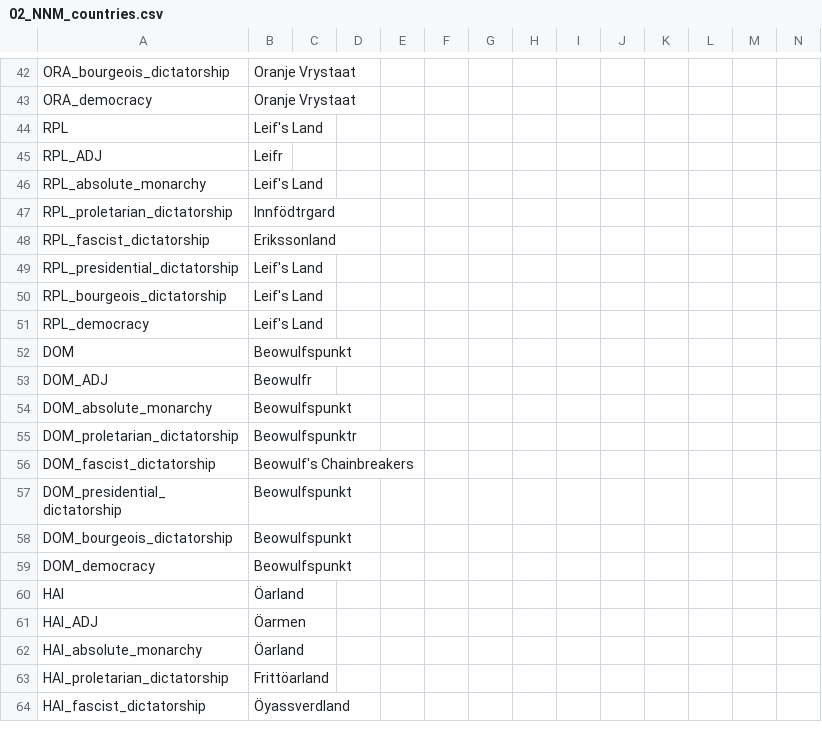
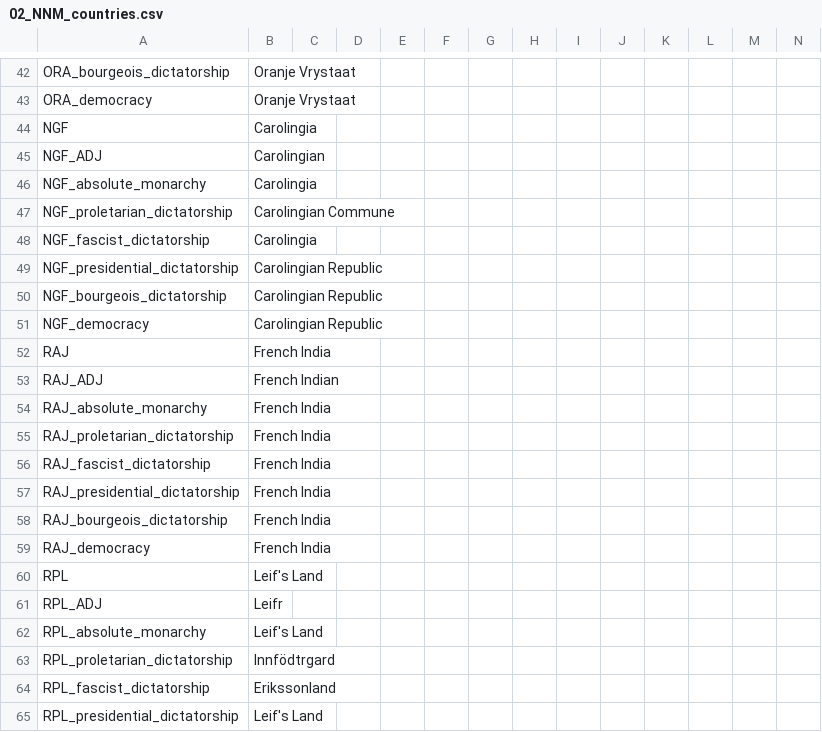
Before and after one commit to Volkorel/Jamahitoria, a CSV file: localisation/02_NNM_countries.csv, drawn as a sheet; only a part is shown, gaps mark what is left out; the shorter side is filled out with more unchanged rows; the diff names each change by its address in the sheet, - before the commit and + after, or states it on an @@ line.

```diff
--- a/localisation/02_NNM_countries.csv
+++ b/localisation/02_NNM_countries.csv
+row 44: NGF | Carolingia
+row 45: NGF_ADJ | Carolingian
+row 46: NGF_absolute_monarchy | Carolingia
+row 47: NGF_proletarian_dictatorship | Carolingian Commune
+row 48: NGF_fascist_dictatorship | Carolingia
+row 49: NGF_presidential_dictatorship | Carolingian Republic
+row 50: NGF_bourgeois_dictatorship | Carolingian Republic
+row 51: NGF_democracy | Carolingian Republic
+row 52: RAJ | French India
+row 53: RAJ_ADJ | French Indian
+row 54: RAJ_absolute_monarchy | French India
+row 55: RAJ_proletarian_dictatorship | French India
+row 56: RAJ_fascist_dictatorship | French India
+row 57: RAJ_presidential_dictatorship | French India
+row 58: RAJ_bourgeois_dictatorship | French India
+row 59: RAJ_democracy | French India
```
Also changed, not shown: localisation/00_HPM_countries.csv, localisation/00_HPM_wargoals.csv, 13 other files.
